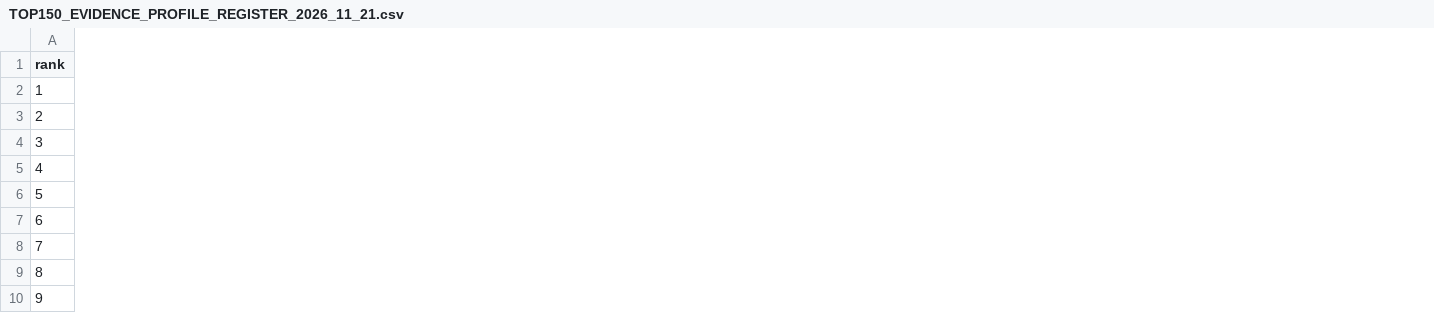
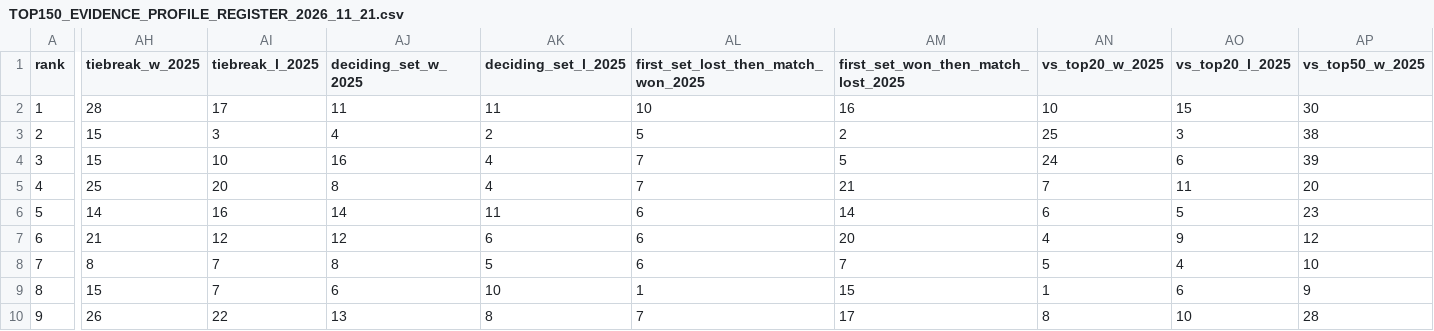
Before and after one commit to TBT8288/tbt-tennis-platform, a CSV file: research/player_profiles/TOP150_EVIDENCE_PROFILE_REGISTER_2026_11_21.csv, drawn as a sheet; only a part is shown, gaps mark what is left out; the diff covers the shown part only; the diff names each change by its address in the sheet, - before the commit and + after, or states it on an @@ line.

Commit message:
Add 2025 tie-break deciding-set and Top20/Top50 records to ATP Top150 profile CSV

```diff
--- a/research/player_profiles/TOP150_EVIDENCE_PROFILE_REGISTER_2026_11_21.csv
+++ b/research/player_profiles/TOP150_EVIDENCE_PROFILE_REGISTER_2026_11_21.csv
+column AH (tiebreak_w_2025), rows 2-10: 28 | 15 | 15 | 25 | 14 | 21 | 8 | 15 | 26
+column AI (tiebreak_l_2025), rows 2-10: 17 | 3 | 10 | 20 | 16 | 12 | 7 | 7 | 22
+column AJ (deciding_set_w_2025), rows 2-10: 11 | 4 | 16 | 8 | 14 | 12 | 8 | 6 | 13
+column AK (deciding_set_l_2025), rows 2-10: 11 | 2 | 4 | 4 | 11 | 6 | 5 | 10 | 8
+column AL, rows 1-10: first_set_lost_then_match_won_2025 | 10 | 5 | 7 | 7 | 6 | 6 | 6 | 1 | 7
+column AM, rows 1-10: first_set_won_then_match_lost_2025 | 16 | 2 | 5 | 21 | 14 | 20 | 7 | 15 | 17
+column AN (vs_top20_w_2025), rows 2-10: 10 | 25 | 24 | 7 | 6 | 4 | 5 | 1 | 8
+column AO (vs_top20_l_2025), rows 2-10: 15 | 3 | 6 | 11 | 5 | 9 | 4 | 6 | 10
+column AP (vs_top50_w_2025), rows 2-10: 30 | 38 | 39 | 20 | 23 | 12 | 10 | 9 | 28
```
Also changed, not shown: 2 added columns elsewhere in this file.
